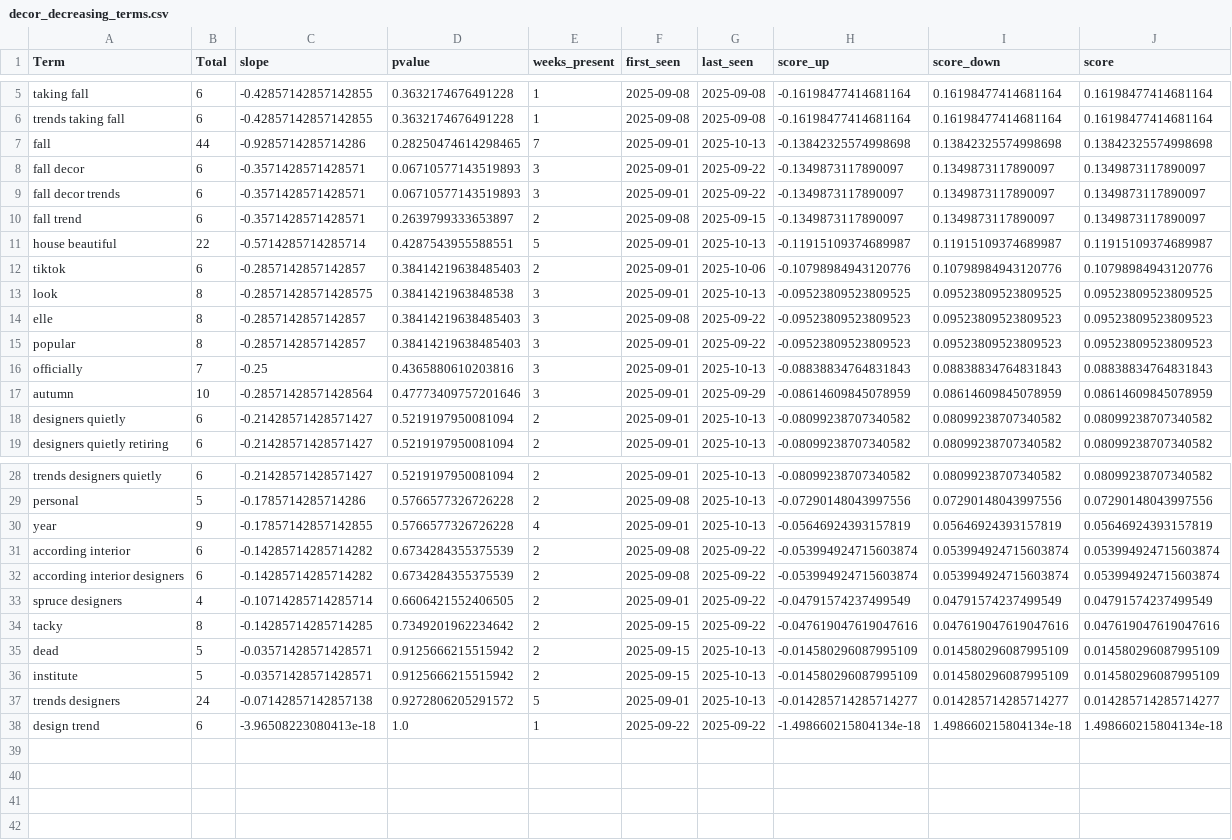
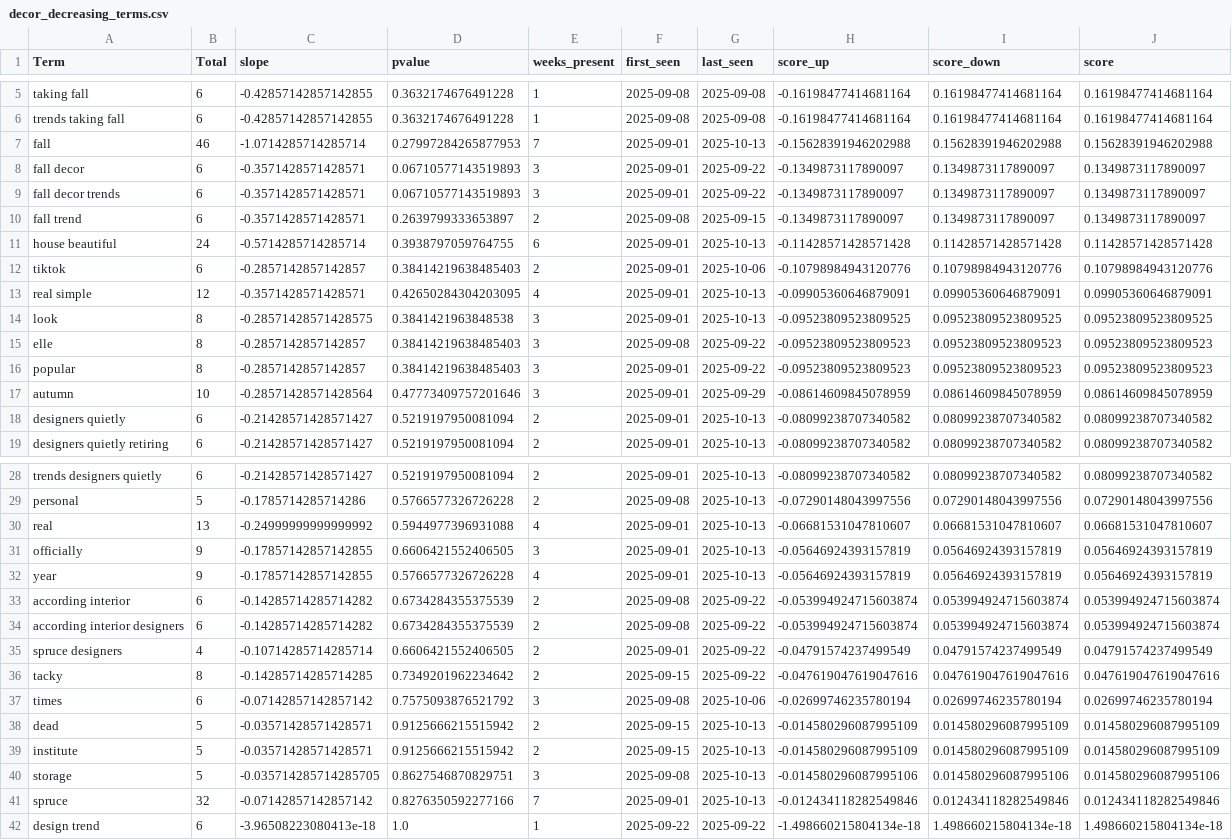
Before and after one commit to prettylittledata/prettylittledata, a CSV file: data/decor_decreasing_terms.csv, drawn as a sheet; only a part is shown, gaps mark what is left out.

```diff
--- a/data/decor_decreasing_terms.csv
+++ b/data/decor_decreasing_terms.csv
@@ -6,3 +6,3 @@ taking fall,6,-0.42857142857142855,0.3632174676491228,1,2025-09-08,2025-09-08,-0
 trends taking fall,6,-0.42857142857142855,0.3632174676491228,1,2025-09-08,2025-09-08,-0.16198477414681164,0.16198477414681164,0.16198477414681164
-fall,44,-0.9285714285714286,0.28250474614298465,7,2025-09-01,2025-10-13,-0.13842325574998698,0.13842325574998698,0.13842325574998698
+fall,46,-1.0714285714285714,0.27997284265877953,7,2025-09-01,2025-10-13,-0.15628391946202988,0.15628391946202988,0.15628391946202988
 fall decor,6,-0.3571428571428571,0.06710577143519893,3,2025-09-01,2025-09-22,-0.1349873117890097,0.1349873117890097,0.1349873117890097
@@ -10,4 +10,5 @@ fall decor trends,6,-0.3571428571428571,0.06710577143519893,3,2025-09-01,2025-09
 fall trend,6,-0.3571428571428571,0.2639799333653897,2,2025-09-08,2025-09-15,-0.1349873117890097,0.1349873117890097,0.1349873117890097
-house beautiful,22,-0.5714285714285714,0.4287543955588551,5,2025-09-01,2025-10-13,-0.11915109374689987,0.11915109374689987,0.11915109374689987
+house beautiful,24,-0.5714285714285714,0.3938797059764755,6,2025-09-01,2025-10-13,-0.11428571428571428,0.11428571428571428,0.11428571428571428
 tiktok,6,-0.2857142857142857,0.38414219638485403,2,2025-09-01,2025-10-06,-0.10798984943120776,0.10798984943120776,0.10798984943120776
+real simple,12,-0.3571428571428571,0.42650284304203095,4,2025-09-01,2025-10-13,-0.09905360646879091,0.09905360646879091,0.09905360646879091
 look,8,-0.28571428571428575,0.3841421963848538,3,2025-09-01,2025-10-13,-0.09523809523809525,0.09523809523809525,0.09523809523809525
@@ -15,3 +16,2 @@ elle,8,-0.2857142857142857,0.38414219638485403,3,2025-09-08,2025-09-22,-0.095238
 popular,8,-0.2857142857142857,0.38414219638485403,3,2025-09-01,2025-09-22,-0.09523809523809523,0.09523809523809523,0.09523809523809523
-officially,7,-0.25,0.4365880610203816,3,2025-09-01,2025-10-13,-0.08838834764831843,0.08838834764831843,0.08838834764831843
 autumn,10,-0.28571428571428564,0.47773409757201646,3,2025-09-01,2025-09-29,-0.08614609845078959,0.08614609845078959,0.08614609845078959
@@ -29,2 +29,4 @@ trends designers quietly,6,-0.21428571428571427,0.5219197950081094,2,2025-09-01,
 personal,5,-0.1785714285714286,0.5766577326726228,2,2025-09-08,2025-10-13,-0.07290148043997556,0.07290148043997556,0.07290148043997556
+real,13,-0.24999999999999992,0.5944977396931088,4,2025-09-01,2025-10-13,-0.06681531047810607,0.06681531047810607,0.06681531047810607
+officially,9,-0.17857142857142855,0.6606421552406505,3,2025-09-01,2025-10-13,-0.05646924393157819,0.05646924393157819,0.05646924393157819
 year,9,-0.17857142857142855,0.5766577326726228,4,2025-09-01,2025-10-13,-0.05646924393157819,0.05646924393157819,0.05646924393157819
@@ -34,5 +36,7 @@ spruce designers,4,-0.10714285714285714,0.6606421552406505,2,2025-09-01,2025-09-
 tacky,8,-0.14285714285714285,0.7349201962234642,2,2025-09-15,2025-09-22,-0.047619047619047616,0.047619047619047616,0.047619047619047616
+times,6,-0.07142857142857142,0.7575093876521792,3,2025-09-08,2025-10-06,-0.02699746235780194,0.02699746235780194,0.02699746235780194
 dead,5,-0.03571428571428571,0.9125666215515942,2,2025-09-15,2025-10-13,-0.014580296087995109,0.014580296087995109,0.014580296087995109
 institute,5,-0.03571428571428571,0.9125666215515942,2,2025-09-15,2025-10-13,-0.014580296087995109,0.014580296087995109,0.014580296087995109
-trends designers,24,-0.07142857142857138,0.9272806205291572,5,2025-09-01,2025-10-13,-0.014285714285714277,0.014285714285714277,0.014285714285714277
+storage,5,-0.035714285714285705,0.8627546870829751,3,2025-09-08,2025-10-13,-0.014580296087995106,0.014580296087995106,0.014580296087995106
+spruce,32,-0.07142857142857142,0.8276350592277166,7,2025-09-01,2025-10-13,-0.012434118282549846,0.012434118282549846,0.012434118282549846
 design trend,6,-3.96508223080413e-18,1.0,1,2025-09-22,2025-09-22,-1.498660215804134e-18,1.498660215804134e-18,1.498660215804134e-18
```
Also changed, not shown: data/decor_all_raw.csv, data/decor_new_terms.csv, 4 other files.
